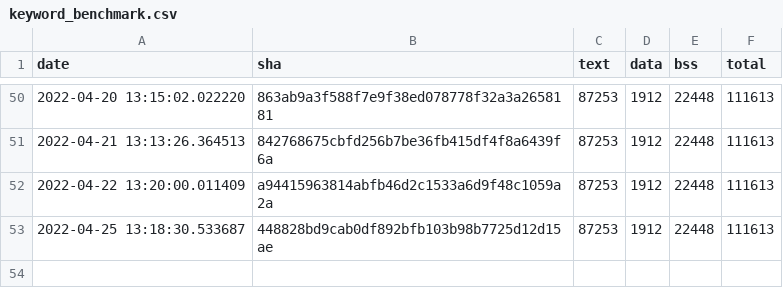
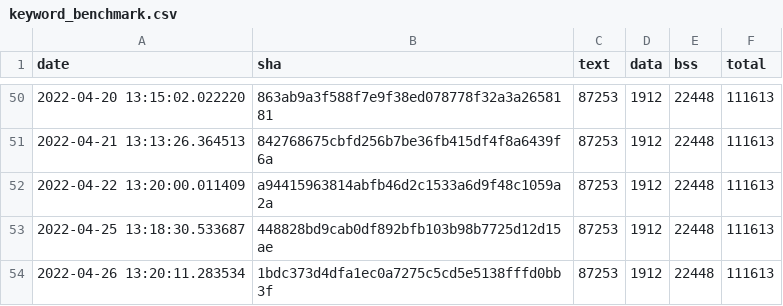
Before and after one commit to open-vela/apps_mlearning_tflite-micro, a CSV file: data/continuous_builds/size_profiling/linux_x86_64_release/keyword_benchmark.csv, drawn as a sheet; only a part is shown, gaps mark what is left out; the diff names each change by its address in the sheet, - before the commit and + after, or states it on an @@ line.

Commit message:
Automated size log update (#1081)

```diff
--- a/data/continuous_builds/size_profiling/linux_x86_64_release/keyword_benchmark.csv
+++ b/data/continuous_builds/size_profiling/linux_x86_64_release/keyword_benchmark.csv
+row 54: 2022-04-26 13:20:11.283534 | 1bdc373d4dfa1ec0a7275c5cd5e5138fffd0bb3f | 87253 | 1912 | 22448 | 111613
```
Also changed, not shown: data/continuous_builds/size_profiling/linux_x86_64_release/baseline_memory_footprint.csv, data/continuous_builds/size_profiling/linux_x86_64_release/interpreter_memory_footprint.csv, 3 other files.
